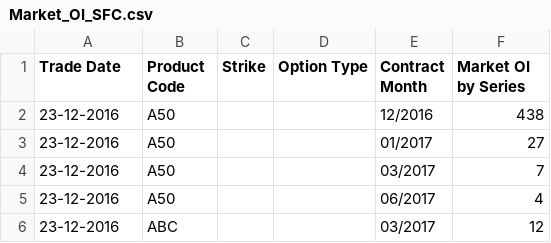
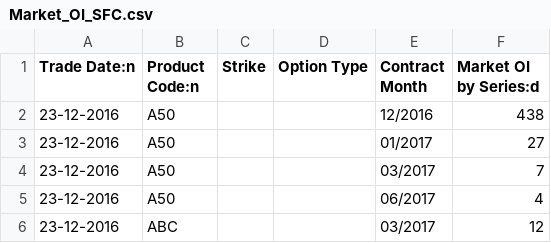
Before and after one commit to jackshenorion/smarts, a CSV file: src/main/resources/samples/Market_OI_SFC.csv, drawn as a sheet; only a part is shown.

```diff
--- a/src/main/resources/samples/Market_OI_SFC.csv
+++ b/src/main/resources/samples/Market_OI_SFC.csv
@@ -1,2 +1,2 @@
-"Trade Date","Product Code","Strike","Option Type","Contract Month","Market OI by Series"
+"Trade Date:n","Product Code:n","Strike","Option Type","Contract Month","Market OI by Series:d"
 "23-12-2016","A50","","","12/2016","438"
```
Also changed, not shown: src/main/resources/samples/BI_Omni_Code_Info_SFC.csv, src/main/resources/samples/EP_Info_SFC.csv, 16 other files.
